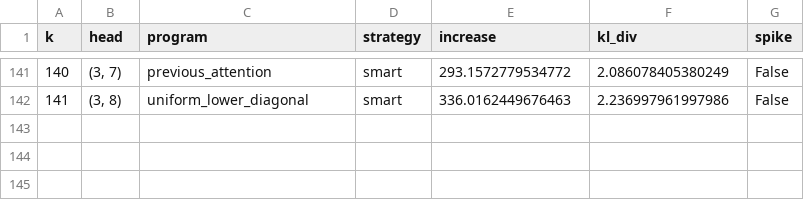
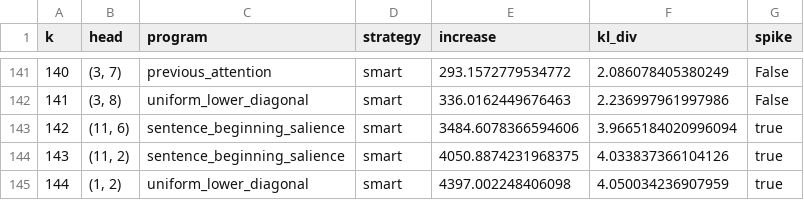
Before and after one commit to AmiriHayes/LLM-Interpretability, a CSV file: paper_results/results/replacement_run/gpt2_smart.csv, drawn as a sheet; only a part is shown, gaps mark what is left out; the diff names each change by its address in the sheet, - before the commit and + after, or states it on an @@ line.

```diff
--- a/paper_results/results/replacement_run/gpt2_smart.csv
+++ b/paper_results/results/replacement_run/gpt2_smart.csv
+row 143: 142 | (11, 6) | sentence_beginning_salience | smart | 3484.6078366594606 | 3.9665184020996094 | true
+row 144: 143 | (11, 2) | sentence_beginning_salience | smart | 4050.8874231968375 | 4.033837366104126 | true
+row 145: 144 | (1, 2) | uniform_lower_diagonal | smart | 4397.002248406098 | 4.050034236907959 | true
```
Also changed, not shown: paper_results/results/best_fits_bert.csv, paper_results/results/best_fits_gpt2.csv, 31 other files.
